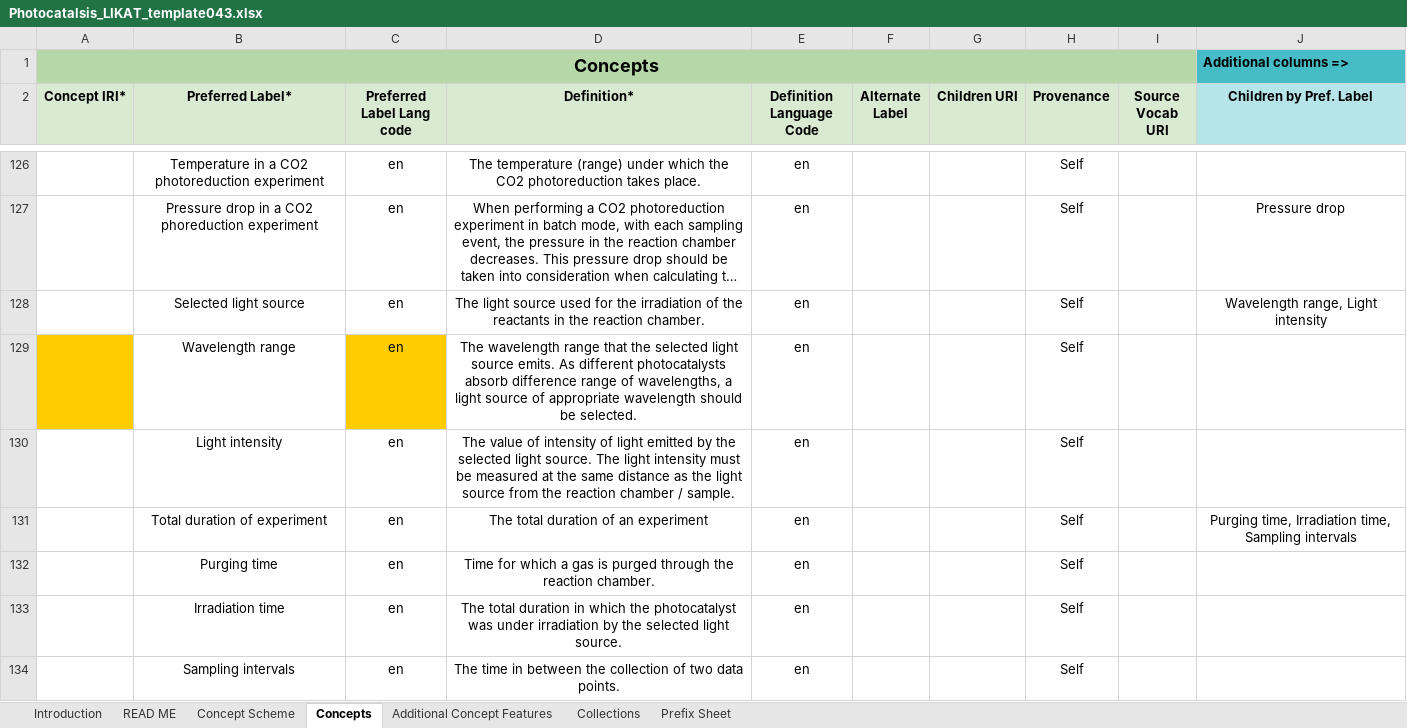
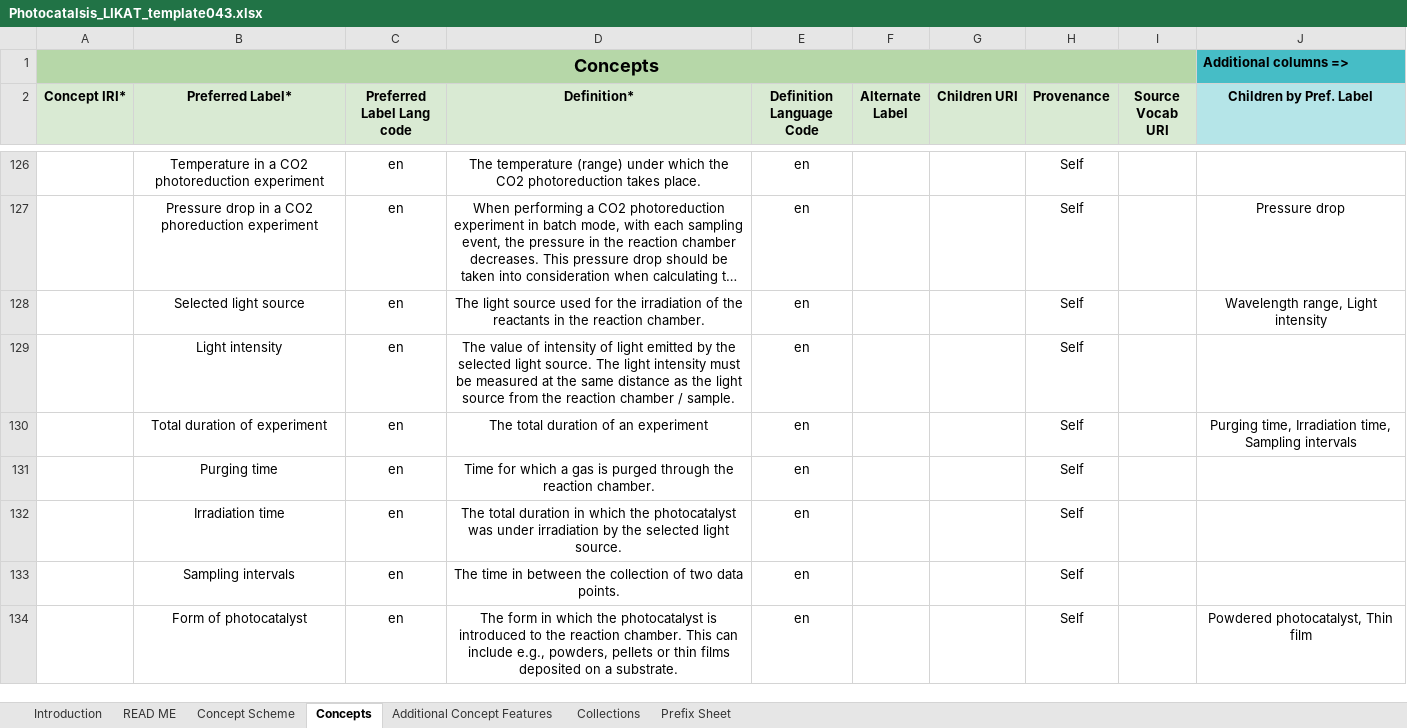
Before and after one commit to nfdi4cat/voc4cat-tool, an Excel workbook: inbox-excel-vocabs/Photocatalsis_LIKAT_template043.xlsx, sheet Concepts, drawn as a sheet; only a part is shown, gaps mark what is left out; the shorter side is filled out with more unchanged rows; long unchanged cells end in …; values as stored, in another font and other column widths than the file's, no borders; table styles not drawn; the diff names each change by its address in the sheet, - before the commit and + after, or states it on an @@ line.

Commit message:
Remove another overlooked duplicate

```diff
--- a/inbox-excel-vocabs/Photocatalsis_LIKAT_template043.xlsx (sheet Concepts)
+++ b/inbox-excel-vocabs/Photocatalsis_LIKAT_template043.xlsx (sheet Concepts)
-row 129:  | Wavelength range | en | The wavelength range that the selected light source emits. As different photocatalysts absorb difference range of wavelengths, a light source of appropriate wavelength should be selected. | en |  |  | Self
```
